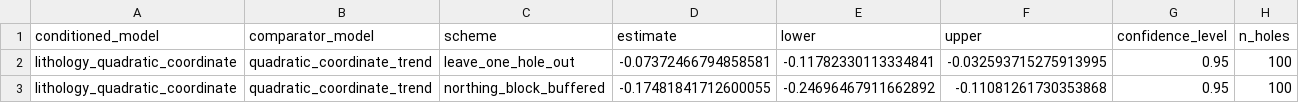
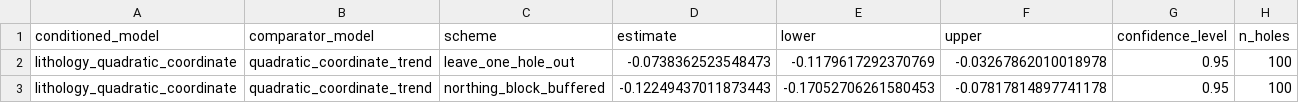
Before and after one commit to sudip686/geology-conditioned-grade-geostatistics, a CSV file: results/quadratic_spatial_baseline_paired_evidence.csv, drawn as a sheet; only a part is shown; the diff names each change by its address in the sheet, - before the commit and + after, or states it on an @@ line.

```diff
--- a/results/quadratic_spatial_baseline_paired_evidence.csv
+++ b/results/quadratic_spatial_baseline_paired_evidence.csv
-D2 (estimate): -0.07372466794858581
+D2 (estimate): -0.0738362523548473
-E2 (lower): -0.11782330113334841
+E2 (lower): -0.1179617292370769
-F2 (upper): -0.032593715275913995
+F2 (upper): -0.03267862010018978
-D3 (estimate): -0.17481841712600055
+D3 (estimate): -0.12249437011873443
-E3 (lower): -0.24696467911662892
+E3 (lower): -0.17052706261580453
-F3 (upper): -0.11081261730353868
+F3 (upper): -0.07817814897741178
```
Also changed, not shown: results/AGGREGATE_EVIDENCE_INDEX.csv, results/quadratic_spatial_design_overall.csv, 12 other files.
